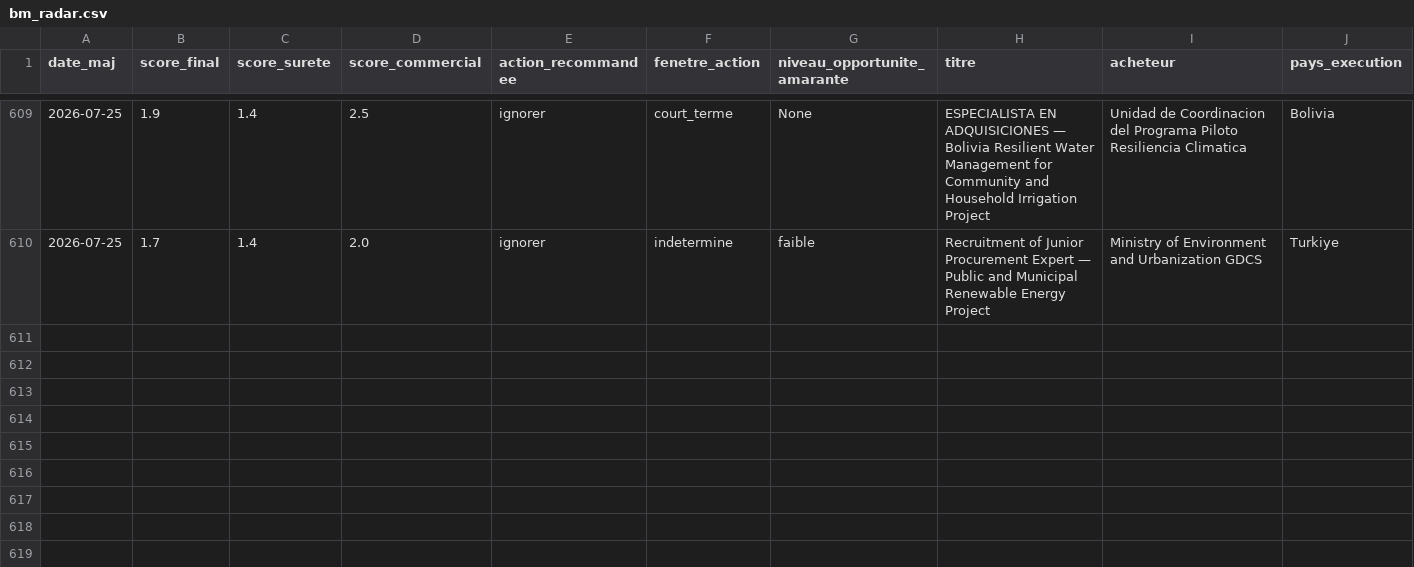
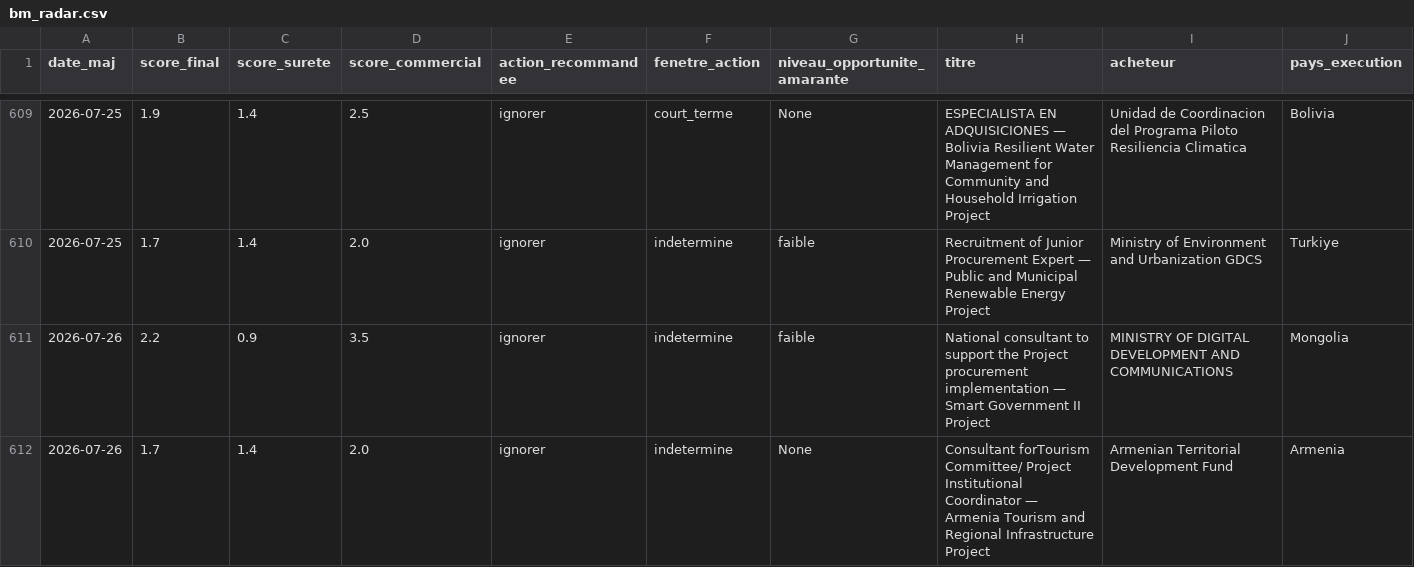
Before and after one commit to mayeulpeltier-pixel/radar-amarante, a CSV file: backups/bm_radar.csv, drawn as a sheet; only a part is shown, gaps mark what is left out; rows hold the shown columns only; the diff names each change by its address in the sheet, - before the commit and + after, or states it on an @@ line.

```diff
--- a/backups/bm_radar.csv
+++ b/backups/bm_radar.csv
+row 611: 2026-07-26 | 2.2 | 0.9 | 3.5 | ignorer | indetermine | faible | National consultant to support the Project procurement implementation — Smart Government II Project | MINISTRY OF DIGITAL DEVELOPMENT AND COMMUNICATIONS | Mongolia
+row 612: 2026-07-26 | 1.7 | 1.4 | 2.0 | ignorer | indetermine | None | Consultant forTourism Committee/ Project Institutional Coordinator — Armenia Tourism and Regional Infrastructure Project | Armenian Territorial Development Fund | Armenia
```
Also changed, not shown: backups/attributions_radar.csv, 7 other files.
